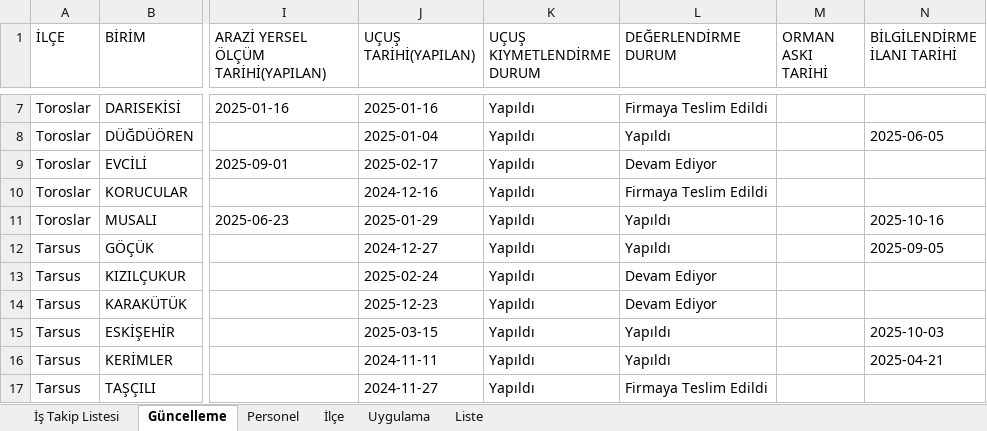
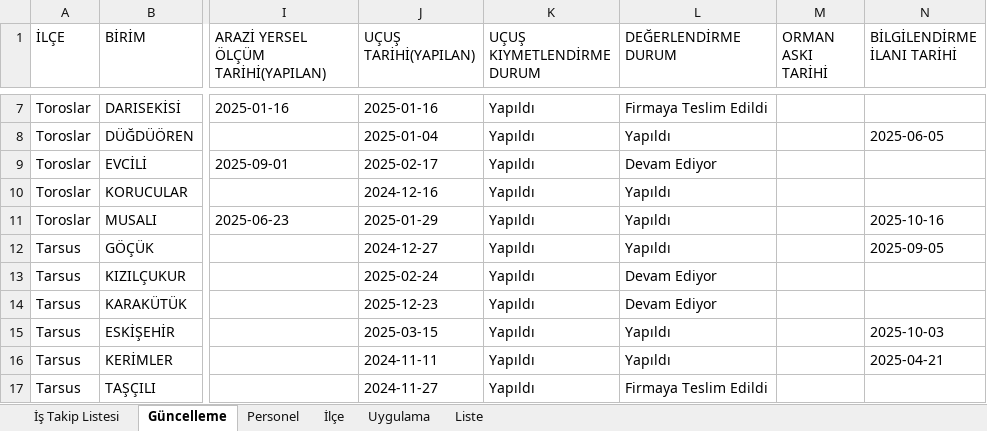
Before and after one commit to gokhangeo/mersinistakip, an Excel workbook: istakip.xlsx, sheet Güncelleme, drawn as a sheet; only a part is shown, gaps mark what is left out; values as stored, in another font and other column widths than the file's, no borders; the diff names each change by its address in the sheet, - before the commit and + after, or states it on an @@ line.

Commit message:
İş Takip Güncellemesi - 25.10.2025 23:51:15

```diff
--- a/istakip.xlsx (sheet Güncelleme)
+++ b/istakip.xlsx (sheet Güncelleme)
-L10 (DEĞERLENDİRME DURUM): Firmaya Teslim Edildi
+L10 (DEĞERLENDİRME DURUM): Yapıldı
```
